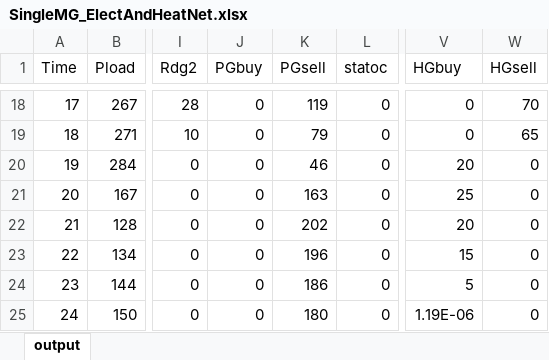
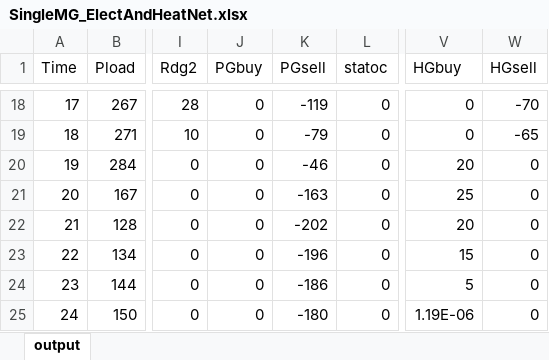
Before and after one commit to TalhaRehmanMTRKT/MicrogridOptimization, an Excel workbook: Results/SingleMG_ElectAndHeatNet.xlsx, sheet output, drawn as a sheet; only a part is shown, gaps mark what is left out; values as stored, in another font and other column widths than the file's, no borders; the diff covers the shown part only; the diff names each change by its address in the sheet, - before the commit and + after, or states it on an @@ line.

```diff
--- a/Results/SingleMG_ElectAndHeatNet.xlsx (sheet output)
+++ b/Results/SingleMG_ElectAndHeatNet.xlsx (sheet output)
-K18 (PGsell): 119
+K18 (PGsell): -119
-W18 (HGsell): 70
+W18 (HGsell): -70
-K19 (PGsell): 79
+K19 (PGsell): -79
-W19 (HGsell): 65
+W19 (HGsell): -65
-K20 (PGsell): 46
+K20 (PGsell): -46
-K21 (PGsell): 163
+K21 (PGsell): -163
-K22 (PGsell): 202
+K22 (PGsell): -202
-K23 (PGsell): 196
+K23 (PGsell): -196
-K24 (PGsell): 186
+K24 (PGsell): -186
-K25 (PGsell): 180
+K25 (PGsell): -180
```
Also changed, not shown: 33 edited cells elsewhere in this sheet, 34 other files.
